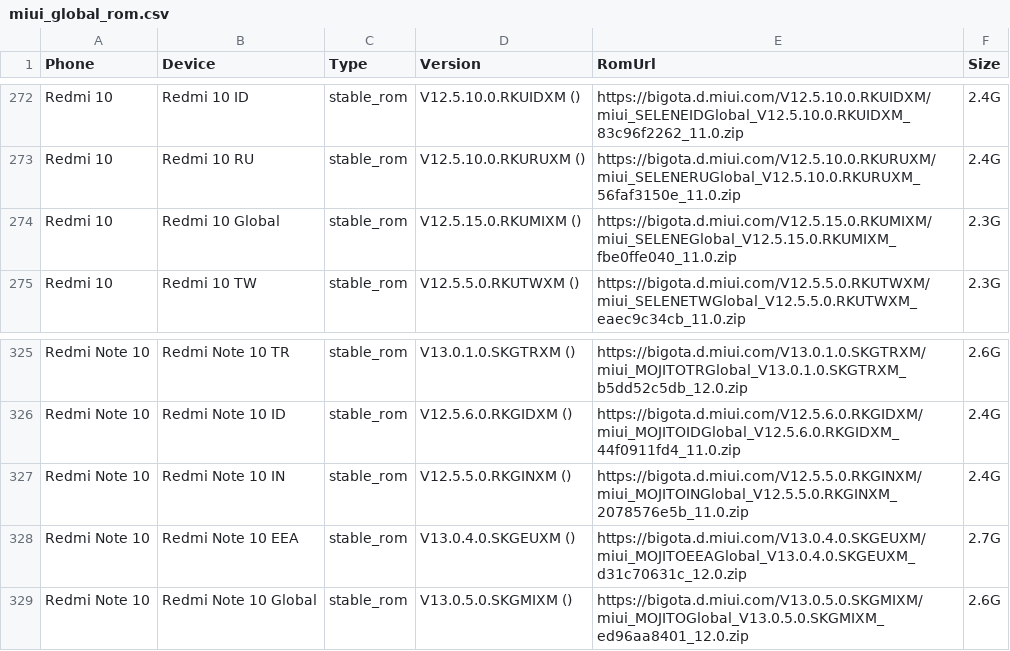
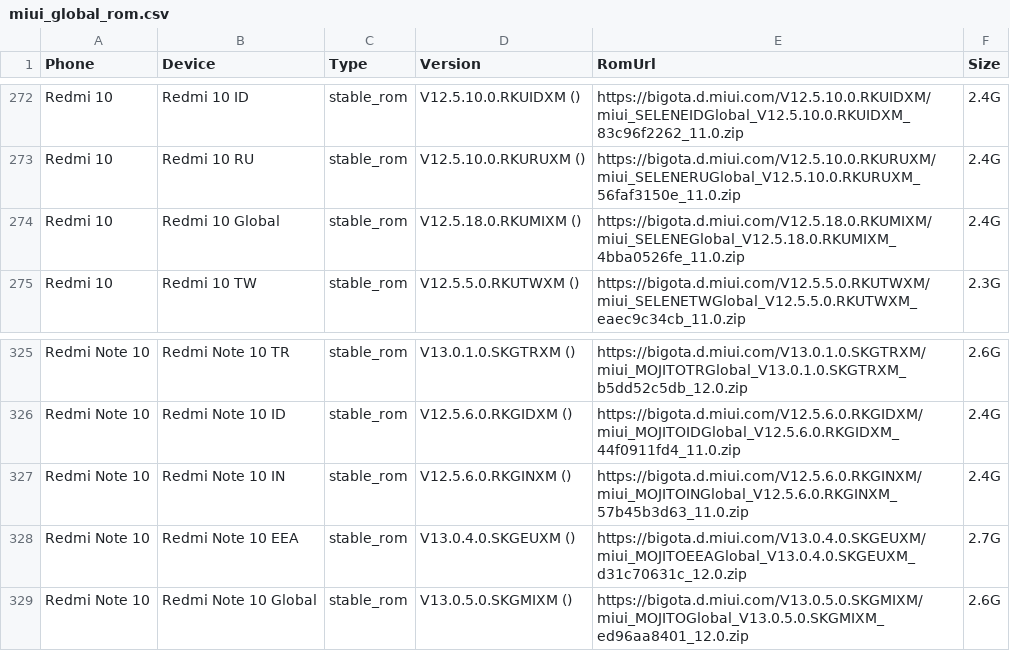
Before and after one commit to parserpp/get_android_data, a CSV file: data/miui_global_rom.csv, drawn as a sheet; only a part is shown, gaps mark what is left out.

```diff
--- a/data/miui_global_rom.csv
+++ b/data/miui_global_rom.csv
@@ -273,3 +273,3 @@ Redmi 10,Redmi 10 ID,stable_rom,V12.5.10.0.RKUIDXM (),https://bigota.d.miui.com/
 Redmi 10,Redmi 10 RU,stable_rom,V12.5.10.0.RKURUXM (),https://bigota.d.miui.com/V12.5.10.0.RKURUXM/miui_SELENERUGlobal_V12.5.10.0.RKURUXM_56faf3150e_11.0.zip,2.4G
-Redmi 10,Redmi 10 Global,stable_rom,V12.5.15.0.RKUMIXM (),https://bigota.d.miui.com/V12.5.15.0.RKUMIXM/miui_SELENEGlobal_V12.5.15.0.RKUMIXM_fbe0ffe040_11.0.zip,2.3G
+Redmi 10,Redmi 10 Global,stable_rom,V12.5.18.0.RKUMIXM (),https://bigota.d.miui.com/V12.5.18.0.RKUMIXM/miui_SELENEGlobal_V12.5.18.0.RKUMIXM_4bba0526fe_11.0.zip,2.4G
 Redmi 10,Redmi 10 TW,stable_rom,V12.5.5.0.RKUTWXM (),https://bigota.d.miui.com/V12.5.5.0.RKUTWXM/miui_SELENETWGlobal_V12.5.5.0.RKUTWXM_eaec9c34cb_11.0.zip,2.3G
@@ -326,3 +326,3 @@ Redmi Note 10,Redmi Note 10 TR,stable_rom,V13.0.1.0.SKGTRXM (),https://bigota.d.
 Redmi Note 10,Redmi Note 10 ID,stable_rom,V12.5.6.0.RKGIDXM (),https://bigota.d.miui.com/V12.5.6.0.RKGIDXM/miui_MOJITOIDGlobal_V12.5.6.0.RKGIDXM_44f0911fd4_11.0.zip,2.4G
-Redmi Note 10,Redmi Note 10 IN,stable_rom,V12.5.5.0.RKGINXM (),https://bigota.d.miui.com/V12.5.5.0.RKGINXM/miui_MOJITOINGlobal_V12.5.5.0.RKGINXM_2078576e5b_11.0.zip,2.4G
+Redmi Note 10,Redmi Note 10 IN,stable_rom,V12.5.6.0.RKGINXM (),https://bigota.d.miui.com/V12.5.6.0.RKGINXM/miui_MOJITOINGlobal_V12.5.6.0.RKGINXM_57b45b3d63_11.0.zip,2.4G
 Redmi Note 10,Redmi Note 10 EEA,stable_rom,V13.0.4.0.SKGEUXM (),https://bigota.d.miui.com/V13.0.4.0.SKGEUXM/miui_MOJITOEEAGlobal_V13.0.4.0.SKGEUXM_d31c70631c_12.0.zip,2.7G
```
